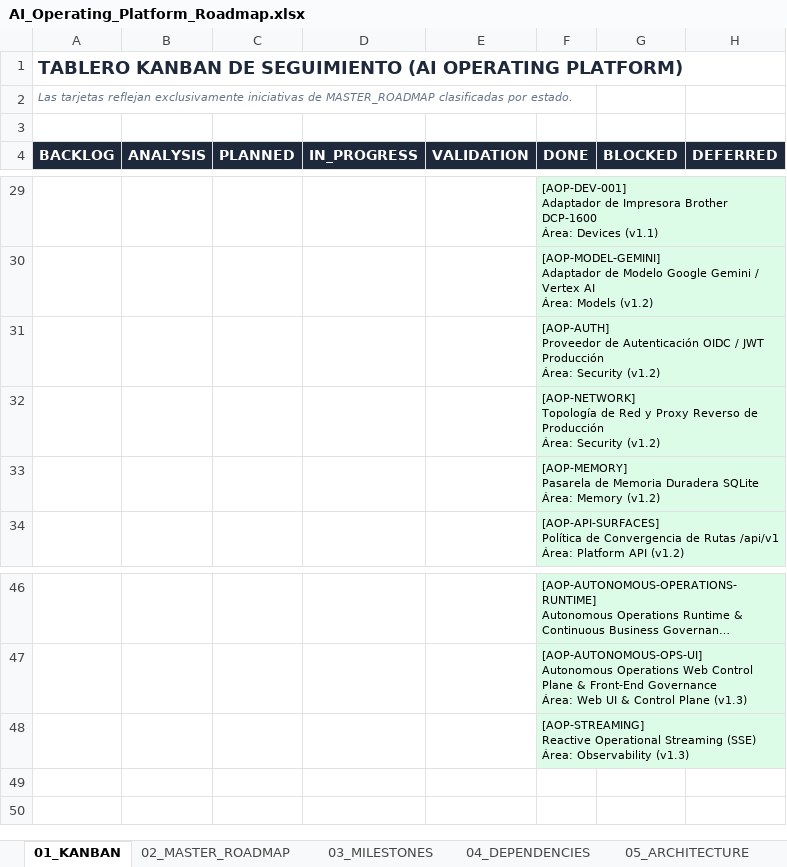
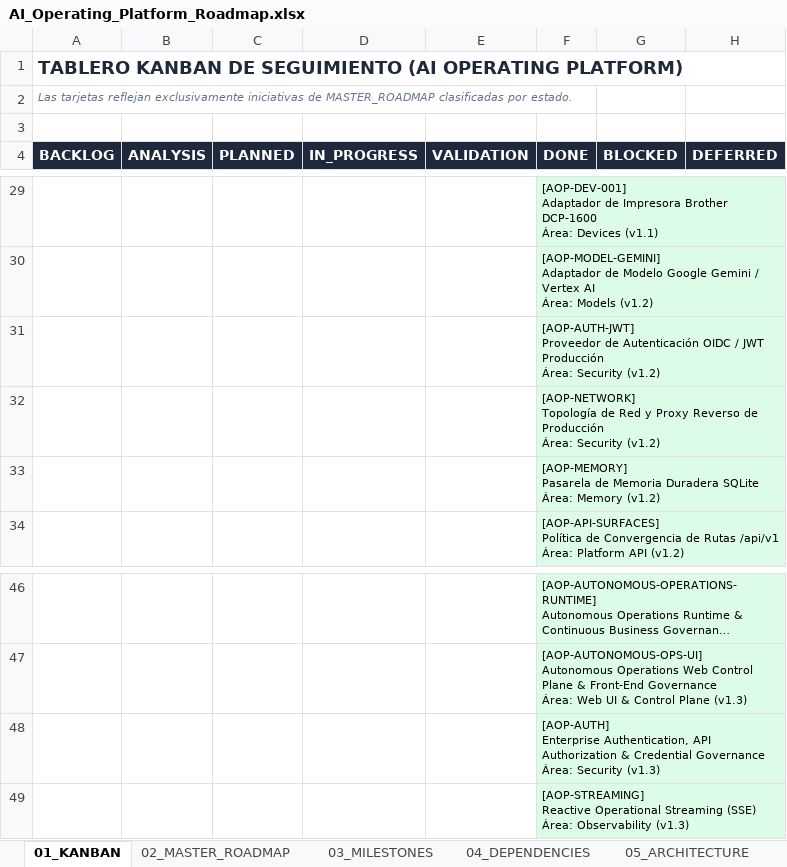
Before and after one commit to johangonzahenri/ai-operating-platform, an Excel workbook: AI_Operating_Platform_Roadmap.xlsx, sheet 01_KANBAN, drawn as a sheet; only a part is shown, gaps mark what is left out; long unchanged cells end in …; values as stored, in another font and other column widths than the file's, no borders; ↵ is a line break in a cell; the diff names each change by its address in the sheet, - before the commit and + after, or states it on an @@ line.

Commit message:
feat(phase-71): enterprise authentication, api authorization and credential governance

```diff
--- a/AI_Operating_Platform_Roadmap.xlsx (sheet 01_KANBAN)
+++ b/AI_Operating_Platform_Roadmap.xlsx (sheet 01_KANBAN)
-F31 (DONE): [AOP-AUTH] ↵ Proveedor de…
+F31 (DONE): [AOP-AUTH-JWT] ↵ Proveedor de…
+row 48:  |  |  |  |  | [AOP-AUTH] ↵ Enterprise Authentication, API Authorization & Credential Governance ↵ Área: Security (v1.3)
```
Also changed, not shown: sheet 02_MASTER_ROADMAP, sheet 14_DASHBOARD, sheet 04_DEPENDENCIES, 57 other files.
